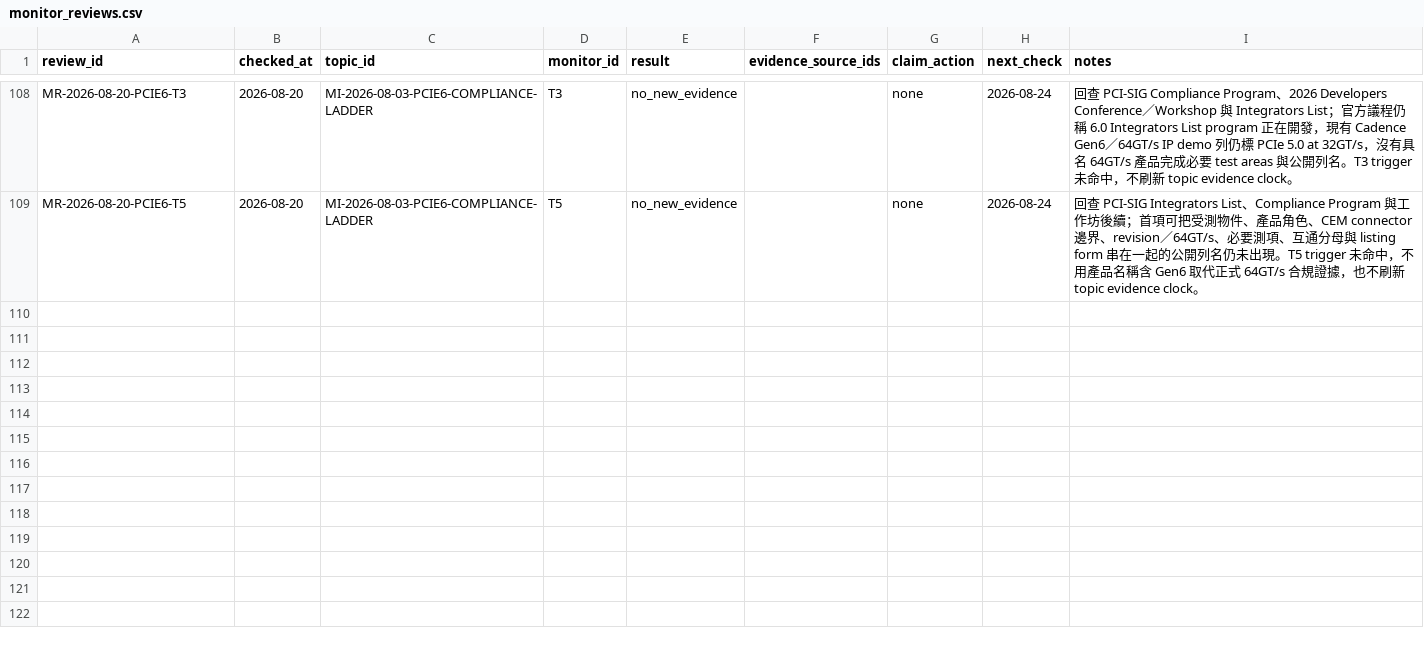
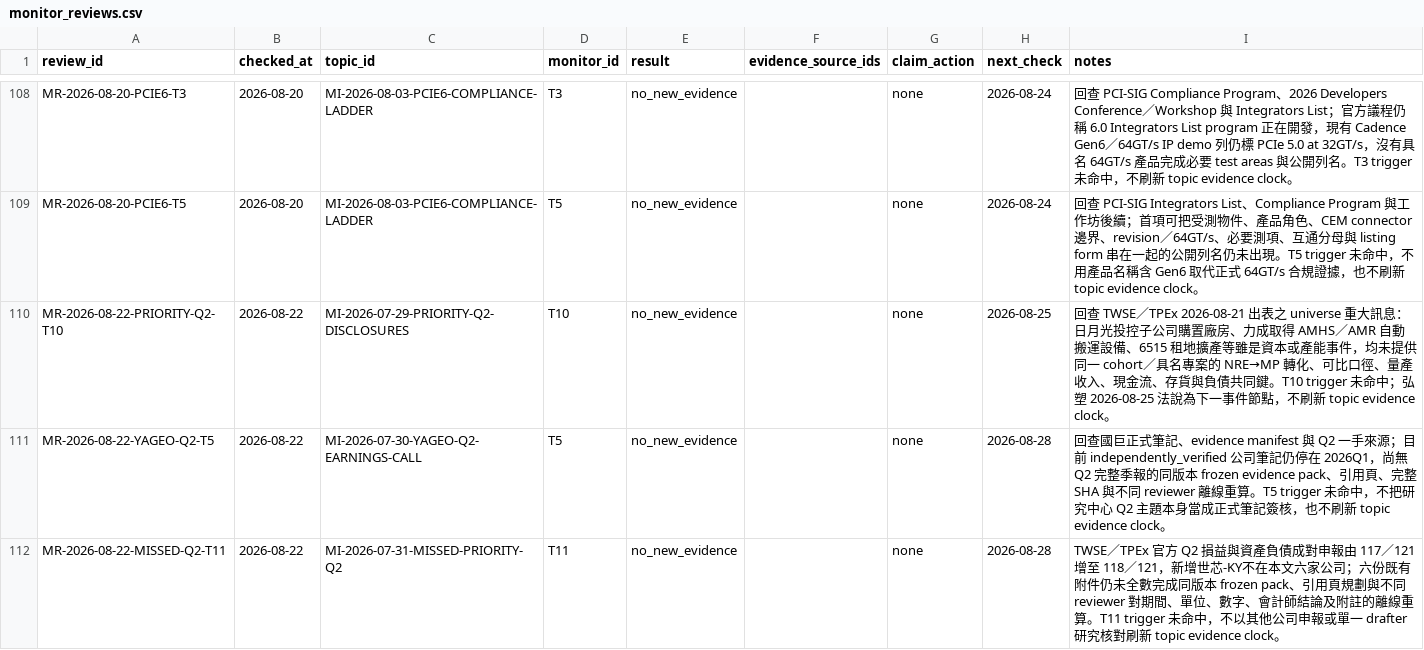
Before and after one commit to DennisLiuCk/strong-weak-scanner, a CSV file: notes/research_method_reviews/monitor_reviews.csv, drawn as a sheet; only a part is shown, gaps mark what is left out; the diff covers the shown part only; the diff names each change by its address in the sheet, - before the commit and + after, or states it on an @@ line.

```diff
--- a/notes/research_method_reviews/monitor_reviews.csv
+++ b/notes/research_method_reviews/monitor_reviews.csv
+row 110: MR-2026-08-22-PRIORITY-Q2-T10 | 2026-08-22 | MI-2026-07-29-PRIORITY-Q2-DISCLOSURES | T10 | no_new_evidence |  | none | 2026-08-25 | 回查 TWSE／TPEx 2026-08-21 出表之 universe 重大訊息：日月光投控子公司購置廠房、力成取得 AMHS／AMR 自動搬運設備、6515 租地擴產等雖是資本或產能事件，均未提供同一 cohort／具名專案的 NRE→MP 轉化、可比口徑、量產收入、現金流、存貨與負債共同鍵。T10 trigger 未命中；弘塑 2026-08-25 法說為下一事件節點，不刷新 topic evidence clock。
+row 111: MR-2026-08-22-YAGEO-Q2-T5 | 2026-08-22 | MI-2026-07-30-YAGEO-Q2-EARNINGS-CALL | T5 | no_new_evidence |  | none | 2026-08-28 | 回查國巨正式筆記、evidence manifest 與 Q2 一手來源；目前 independently_verified 公司筆記仍停在 2026Q1，尚無 Q2 完整季報的同版本 frozen evidence pack、引用頁、完整 SHA 與不同 reviewer 離線重算。T5 trigger 未命中，不把研究中心 Q2 主題本身當成正式筆記簽核，也不刷新 topic evidence clock。
+row 112: MR-2026-08-22-MISSED-Q2-T11 | 2026-08-22 | MI-2026-07-31-MISSED-PRIORITY-Q2 | T11 | no_new_evidence |  | none | 2026-08-28 | TWSE／TPEx 官方 Q2 損益與資產負債成對申報由 117／121 增至 118／121，新增世芯-KY不在本文六家公司；六份既有附件仍未全數完成同版本 frozen pack、引用頁規劃與不同 reviewer 對期間、單位、數字、會計師結論及附註的離線重算。T11 trigger 未命中，不以其他公司申報或單一 drafter 研究核對刷新 topic evidence clock。
```
Also changed, not shown: 2 added rows elsewhere in this file, notes/research_topics/scan_log.csv, 3 other files.
